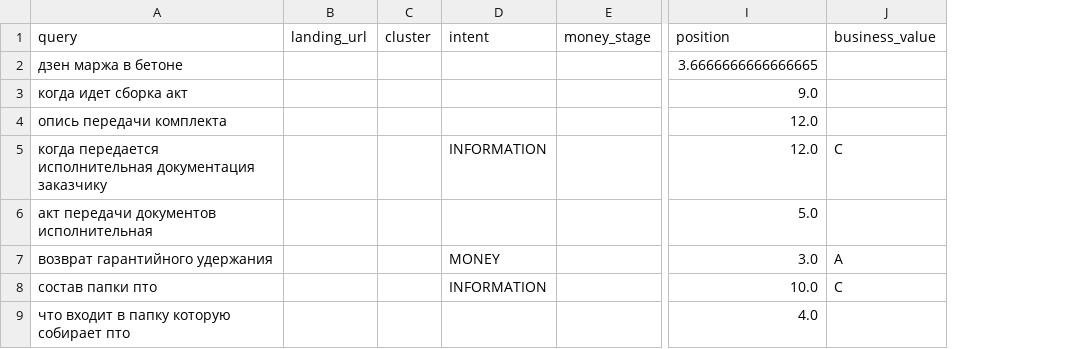
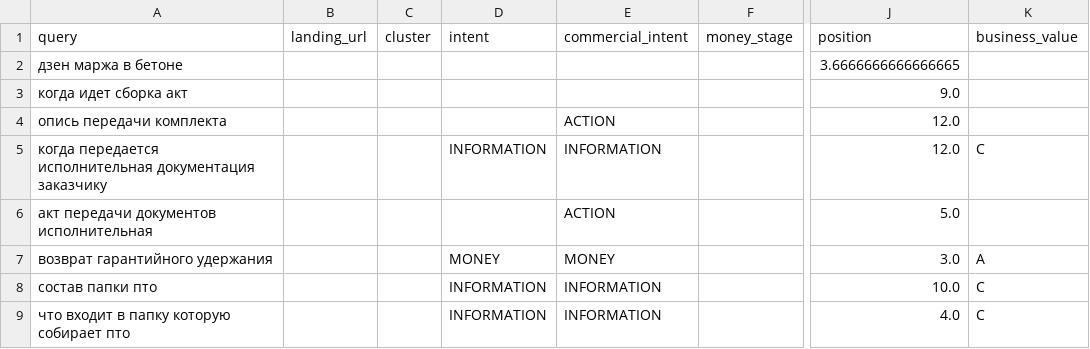
Before and after one commit to pmgpt12-arch/marzhavbetone.ru, a CSV file: data/seo/search-demand.csv, drawn as a sheet; only a part is shown, gaps mark what is left out; addresses are those after the commit; the diff names each change by its address in the sheet, - before the commit and + after, or states it on an @@ line.

```diff
--- a/data/seo/search-demand.csv
+++ b/data/seo/search-demand.csv
+column E (commercial_intent), rows 4-9: ACTION | INFORMATION | ACTION | MONEY | INFORMATION | INFORMATION
-D9 (intent): (empty)
+D9 (intent): INFORMATION
-K9 (business_value): (empty)
+K9 (business_value): C
```
Also changed, not shown: data/ops/backlog.csv, 4 other files.
